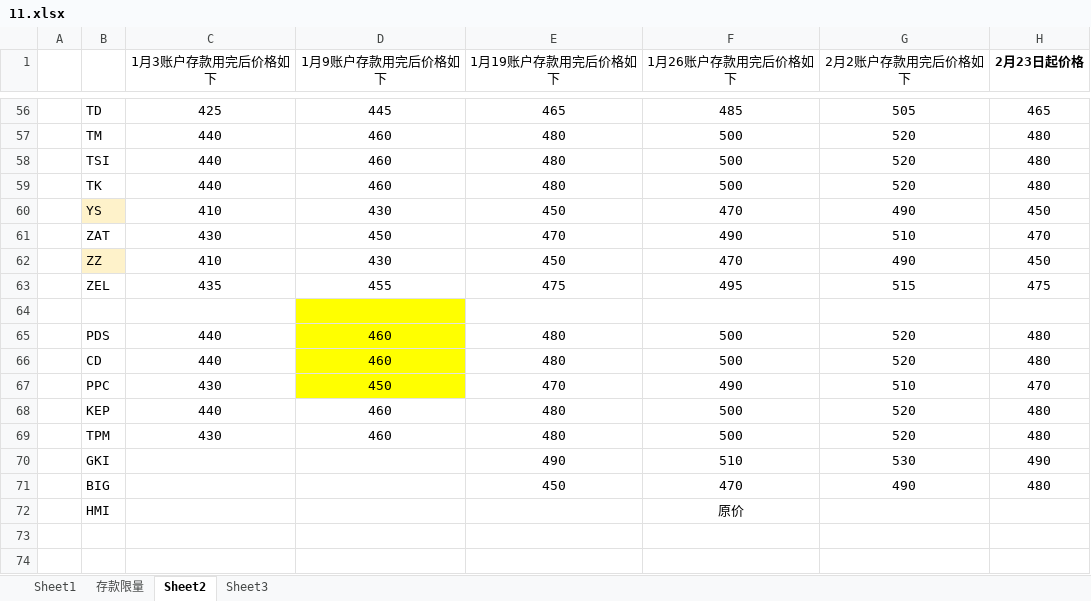
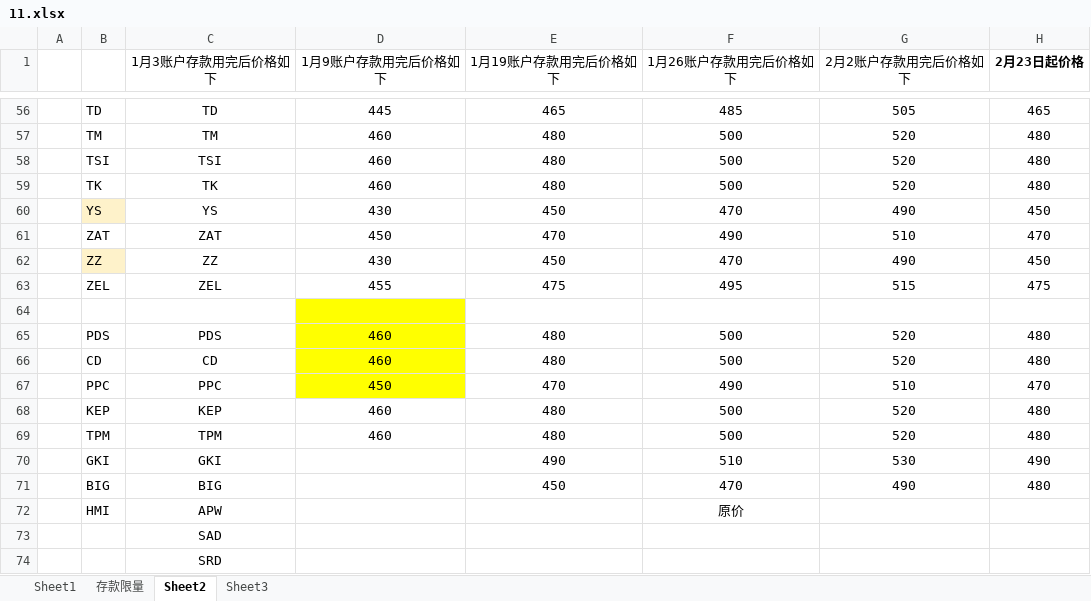
Before and after one commit to lianqi041009-hub/11, an Excel workbook: 11.xlsx, sheet Sheet2, drawn as a sheet; only a part is shown, gaps mark what is left out; values as stored, in another font and other column widths than the file's, no borders; the diff covers the shown part only; the diff names each change by its address in the sheet, - before the commit and + after, or states it on an @@ line.

```diff
--- a/11.xlsx (sheet Sheet2)
+++ b/11.xlsx (sheet Sheet2)
-C56 (1月3账户存款用完后价格如下): 425
+C56 (1月3账户存款用完后价格如下): TD
-C57 (1月3账户存款用完后价格如下): 440
+C57 (1月3账户存款用完后价格如下): TM
-C58 (1月3账户存款用完后价格如下): 440
+C58 (1月3账户存款用完后价格如下): TSI
-C59 (1月3账户存款用完后价格如下): 440
+C59 (1月3账户存款用完后价格如下): TK
-C60 (1月3账户存款用完后价格如下): 410
+C60 (1月3账户存款用完后价格如下): YS
-C61 (1月3账户存款用完后价格如下): 430
+C61 (1月3账户存款用完后价格如下): ZAT
-C62 (1月3账户存款用完后价格如下): 410
+C62 (1月3账户存款用完后价格如下): ZZ
-C63 (1月3账户存款用完后价格如下): 435
+C63 (1月3账户存款用完后价格如下): ZEL
-C65 (1月3账户存款用完后价格如下): 440
+C65 (1月3账户存款用完后价格如下): PDS
-C66 (1月3账户存款用完后价格如下): 440
+C66 (1月3账户存款用完后价格如下): CD
-C67 (1月3账户存款用完后价格如下): 430
+C67 (1月3账户存款用完后价格如下): PPC
-C68 (1月3账户存款用完后价格如下): 440
+C68 (1月3账户存款用完后价格如下): KEP
-C69 (1月3账户存款用完后价格如下): 430
+C69 (1月3账户存款用完后价格如下): TPM
-C70 (1月3账户存款用完后价格如下): (empty)
+C70 (1月3账户存款用完后价格如下): GKI
-C71 (1月3账户存款用完后价格如下): (empty)
+C71 (1月3账户存款用完后价格如下): BIG
-C72 (1月3账户存款用完后价格如下): (empty)
+C72 (1月3账户存款用完后价格如下): APW
-C73 (1月3账户存款用完后价格如下): (empty)
+C73 (1月3账户存款用完后价格如下): SAD
-C74 (1月3账户存款用完后价格如下): (empty)
+C74 (1月3账户存款用完后价格如下): SRD
```
Also changed, not shown: 54 edited cells elsewhere in this sheet.
